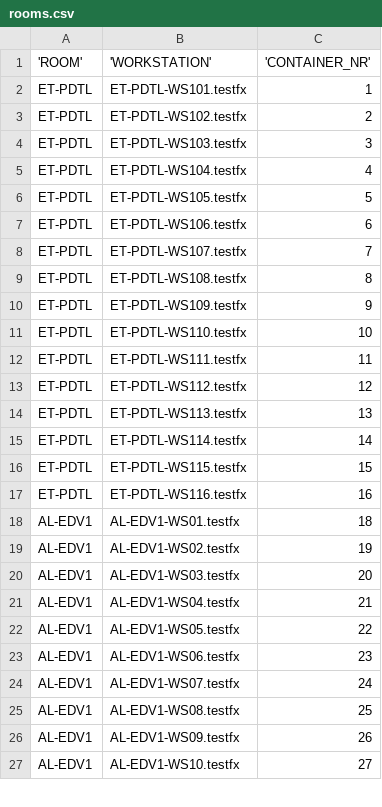
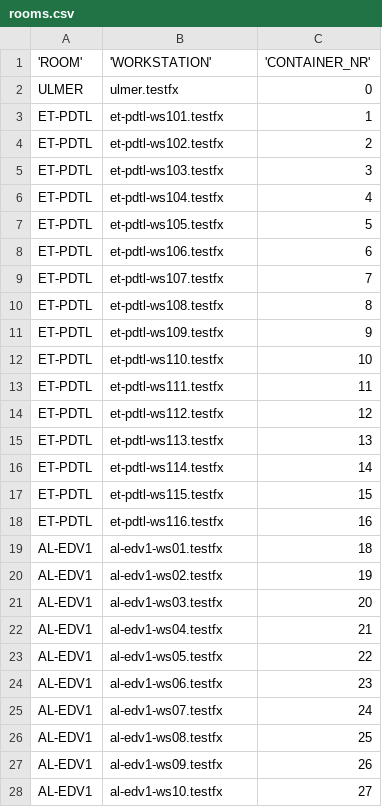
Before and after one commit to htlweiz/rdp, a CSV file: scripts/rooms.csv, drawn as a sheet; only a part is shown; the diff covers the shown part only.

```diff
--- a/scripts/rooms.csv
+++ b/scripts/rooms.csv
@@ -1,27 +1,28 @@
 'ROOM','WORKSTATION','CONTAINER_NR'
-ET-PDTL, ET-PDTL-WS101.testfx, 1
-ET-PDTL, ET-PDTL-WS102.testfx, 2
-ET-PDTL, ET-PDTL-WS103.testfx, 3
-ET-PDTL, ET-PDTL-WS104.testfx, 4
-ET-PDTL, ET-PDTL-WS105.testfx, 5
-ET-PDTL, ET-PDTL-WS106.testfx, 6
-ET-PDTL, ET-PDTL-WS107.testfx, 7
-ET-PDTL, ET-PDTL-WS108.testfx, 8
-ET-PDTL, ET-PDTL-WS109.testfx, 9
-ET-PDTL, ET-PDTL-WS110.testfx, 10
-ET-PDTL, ET-PDTL-WS111.testfx, 11
-ET-PDTL, ET-PDTL-WS112.testfx, 12
-ET-PDTL, ET-PDTL-WS113.testfx, 13
-ET-PDTL, ET-PDTL-WS114.testfx, 14
-ET-PDTL, ET-PDTL-WS115.testfx, 15
-ET-PDTL, ET-PDTL-WS116.testfx, 16
-AL-EDV1, AL-EDV1-WS01.testfx,  18
-AL-EDV1, AL-EDV1-WS02.testfx,  19
-AL-EDV1, AL-EDV1-WS03.testfx,  20
-AL-EDV1, AL-EDV1-WS04.testfx,  21
-AL-EDV1, AL-EDV1-WS05.testfx,  22
-AL-EDV1, AL-EDV1-WS06.testfx,  23
-AL-EDV1, AL-EDV1-WS07.testfx,  24
-AL-EDV1, AL-EDV1-WS08.testfx,  25
-AL-EDV1, AL-EDV1-WS09.testfx,  26
-AL-EDV1, AL-EDV1-WS10.testfx,  27
+ULMER, ulmer.testfx, 0
+ET-PDTL, et-pdtl-ws101.testfx, 1
+ET-PDTL, et-pdtl-ws102.testfx, 2
+ET-PDTL, et-pdtl-ws103.testfx, 3
+ET-PDTL, et-pdtl-ws104.testfx, 4
+ET-PDTL, et-pdtl-ws105.testfx, 5
+ET-PDTL, et-pdtl-ws106.testfx, 6
+ET-PDTL, et-pdtl-ws107.testfx, 7
+ET-PDTL, et-pdtl-ws108.testfx, 8
+ET-PDTL, et-pdtl-ws109.testfx, 9
+ET-PDTL, et-pdtl-ws110.testfx, 10
+ET-PDTL, et-pdtl-ws111.testfx, 11
+ET-PDTL, et-pdtl-ws112.testfx, 12
+ET-PDTL, et-pdtl-ws113.testfx, 13
+ET-PDTL, et-pdtl-ws114.testfx, 14
+ET-PDTL, et-pdtl-ws115.testfx, 15
+ET-PDTL, et-pdtl-ws116.testfx, 16
+AL-EDV1, al-edv1-ws01.testfx,  18
+AL-EDV1, al-edv1-ws02.testfx,  19
+AL-EDV1, al-edv1-ws03.testfx,  20
+AL-EDV1, al-edv1-ws04.testfx,  21
+AL-EDV1, al-edv1-ws05.testfx,  22
+AL-EDV1, al-edv1-ws06.testfx,  23
+AL-EDV1, al-edv1-ws07.testfx,  24
+AL-EDV1, al-edv1-ws08.testfx,  25
+AL-EDV1, al-edv1-ws09.testfx,  26
+AL-EDV1, al-edv1-ws10.testfx,  27
```
Also changed, not shown: 25 edited cells elsewhere in this file, 2 other files.
